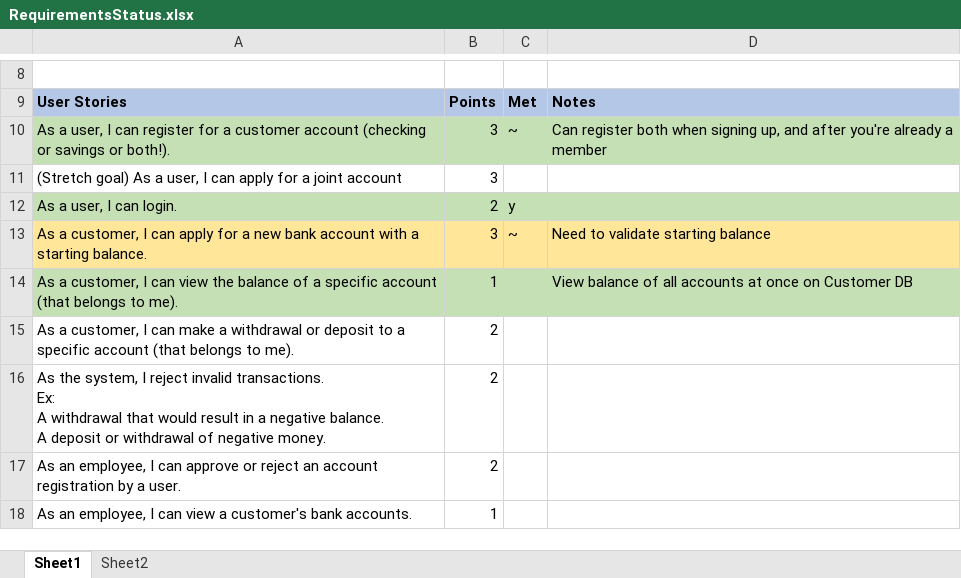
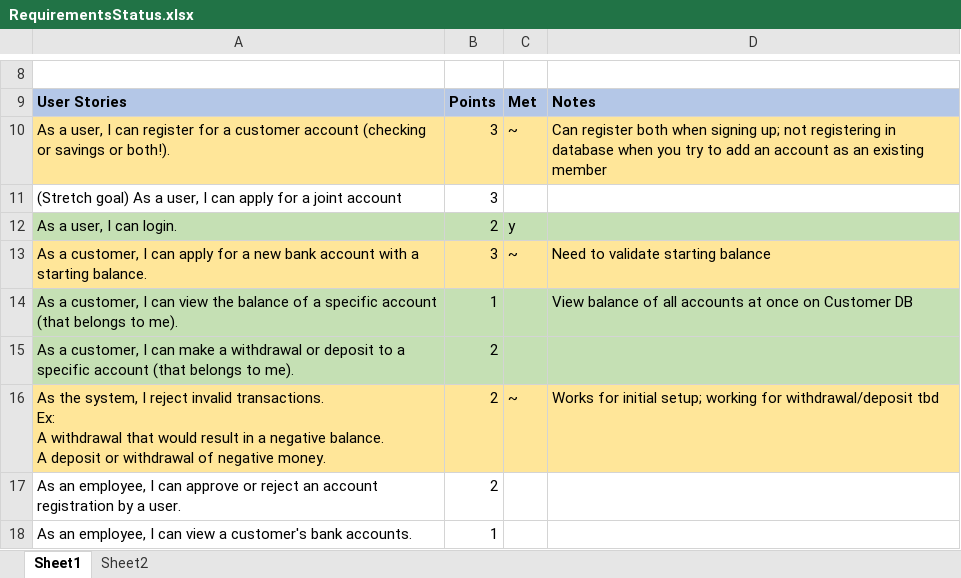
Before and after one commit to 0301ROCP/JDBC_BankApp, an Excel workbook: RequirementsStatus.xlsx, sheet Sheet1, drawn as a sheet; only a part is shown, gaps mark what is left out; values as stored, in another font and other column widths than the file's, no borders; the diff names each change by its address in the sheet, - before the commit and + after, or states it on an @@ line.

Commit message:
Add withdrawal/deposit functionality

```diff
--- a/RequirementsStatus.xlsx (sheet Sheet1)
+++ b/RequirementsStatus.xlsx (sheet Sheet1)
-A10:D10 fill: #C5E0B4
+A10:D10 fill: #FFE699
-D10: …when signing up, and after you're already a member
+D10: …when signing up; not registering in database when you try to add an account as an existing member
-A15:D15 fill: none
+A15:D15 fill: #C5E0B4
-A16:D16 fill: none
+A16:D16 fill: #FFE699
-C16: (empty)
+C16: ~
-D16: (empty)
+D16: Works for initial setup; working for withdrawal/deposit tbd
```
Also changed, not shown: 14 other files.
